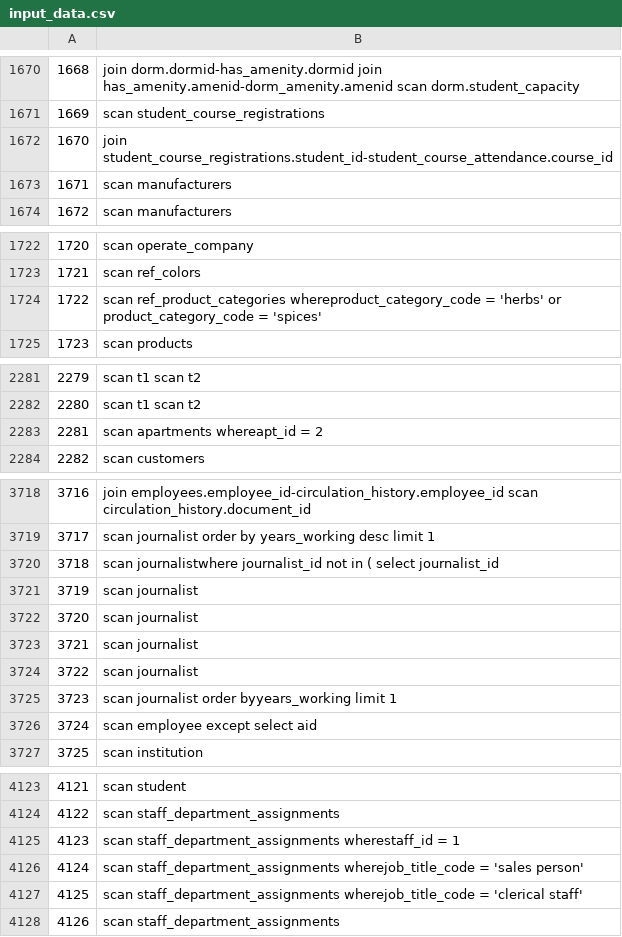
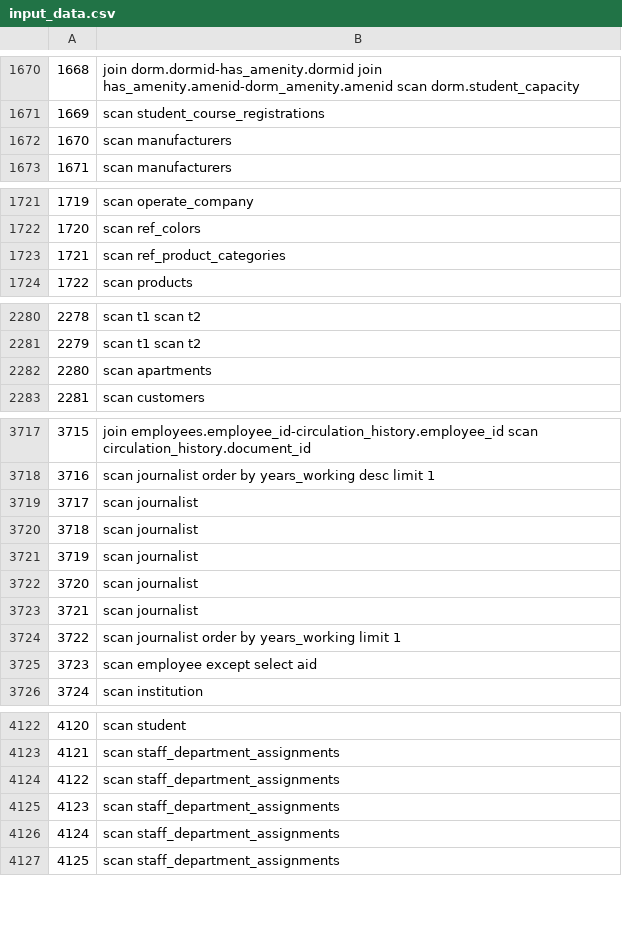
Before and after one commit to teogoulas/ml-query-optimization, a CSV file: data/training/input_data.csv, drawn as a sheet; only a part is shown, gaps mark what is left out; removed rows and columns are numbered as before the commit, all else as after; the diff covers the shown part only; the diff names each change by its address in the sheet, - before the commit and + after, or states it on an @@ line.

```diff
--- a/data/training/input_data.csv
+++ b/data/training/input_data.csv
-row 1672: 1670 | join student_course_registrations.student_id-student_course_attendance.course_id
@@ column A renumbered from row 1672 down @@
-B1723: scan ref_product_categories whereproduct_category_code = 'herbs' or product_category_code = 'spices'
+B1723: scan ref_product_categories
-B2282: scan apartments whereapt_id = 2
+B2282: scan apartments
-B3719: scan journalistwhere journalist_id not in ( select journalist_id
+B3719: scan journalist
-B3724: …journalist order byyears_working limit 1
+B3724: …journalist order by years_working limit 1
-B4124: scan staff_department_assignments wherestaff_id = 1
+B4124: scan staff_department_assignments
-B4125: scan staff_department_assignments wherejob_title_code = 'sales person'
+B4125: scan staff_department_assignments
-B4126: scan staff_department_assignments wherejob_title_code = 'clerical staff'
+B4126: scan staff_department_assignments
```
Also changed, not shown: 4 edited cells elsewhere in this file, data/testing/output_data.csv, data/testing/raw_input_data.csv, 8 other files.
